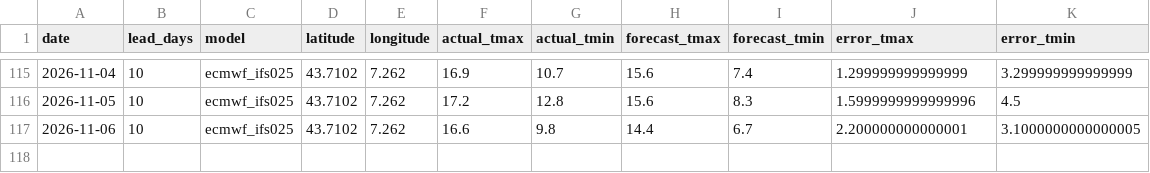
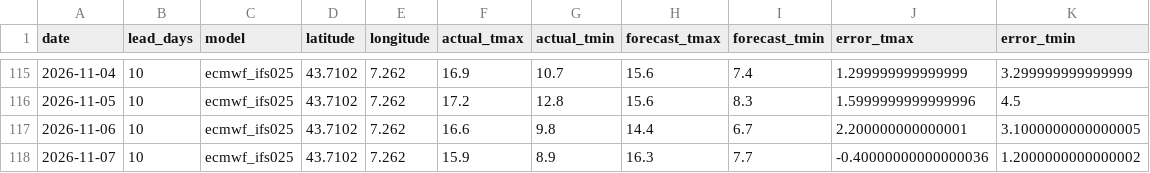
Before and after one commit to oleksiimisiura/ForecastDrift, a CSV file: data/nice/10day_archive.csv, drawn as a sheet; only a part is shown, gaps mark what is left out; the diff names each change by its address in the sheet, - before the commit and + after, or states it on an @@ line.

```diff
--- a/data/nice/10day_archive.csv
+++ b/data/nice/10day_archive.csv
+row 118: 2026-11-07 | 10 | ecmwf_ifs025 | 43.7102 | 7.262 | 15.9 | 8.9 | 16.3 | 7.7 | -0.40000000000000036 | 1.2000000000000002
```
Also changed, not shown: data/bordeaux/10day_archive.csv, data/lyon/10day_archive.csv, 24 other files.
